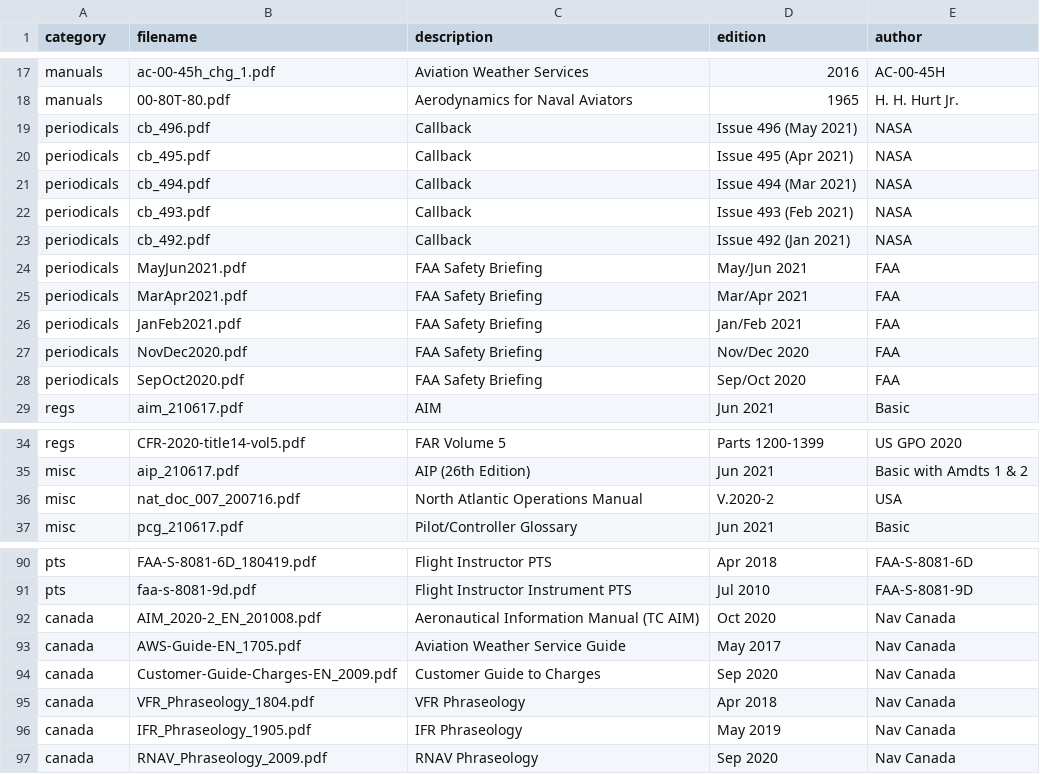
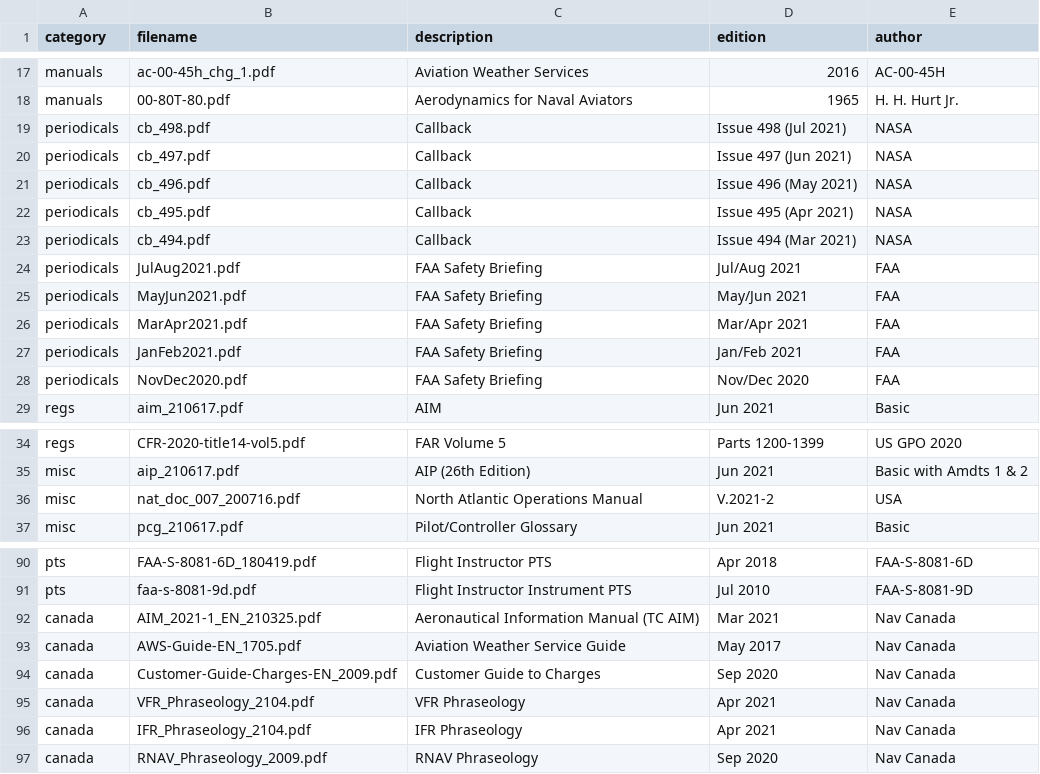
Before and after one commit to nhasan/FlightIntel, a CSV file: tool/library_data.csv, drawn as a sheet; only a part is shown, gaps mark what is left out.

```diff
--- a/tool/library_data.csv
+++ b/tool/library_data.csv
@@ -18,2 +18,4 @@ manuals,ac-00-45h_chg_1.pdf,Aviation Weather Services,2016,AC-00-45H
 manuals,00-80T-80.pdf,Aerodynamics for Naval Aviators,1965,H. H. Hurt Jr.
+periodicals,cb_498.pdf,Callback,Issue 498 (Jul 2021),NASA
+periodicals,cb_497.pdf,Callback,Issue 497 (Jun 2021),NASA
 periodicals,cb_496.pdf,Callback,Issue 496 (May 2021),NASA
@@ -21,4 +23,3 @@ periodicals,cb_495.pdf,Callback,Issue 495 (Apr 2021),NASA
 periodicals,cb_494.pdf,Callback,Issue 494 (Mar 2021),NASA
-periodicals,cb_493.pdf,Callback,Issue 493 (Feb 2021),NASA
-periodicals,cb_492.pdf,Callback,Issue 492 (Jan 2021),NASA
+periodicals,JulAug2021.pdf,FAA Safety Briefing,Jul/Aug 2021,FAA
 periodicals,MayJun2021.pdf,FAA Safety Briefing,May/Jun 2021,FAA
@@ -27,3 +28,2 @@ periodicals,JanFeb2021.pdf,FAA Safety Briefing,Jan/Feb 2021,FAA
 periodicals,NovDec2020.pdf,FAA Safety Briefing,Nov/Dec 2020,FAA
-periodicals,SepOct2020.pdf,FAA Safety Briefing,Sep/Oct 2020,FAA
 regs,aim_210617.pdf,AIM,Jun 2021,Basic
@@ -35,3 +35,3 @@ regs,CFR-2020-title14-vol5.pdf,FAR Volume 5,Parts 1200-1399,US GPO 2020
 misc,aip_210617.pdf,AIP (26th Edition),Jun 2021,Basic with Amdts 1 & 2
-misc,nat_doc_007_200716.pdf,North Atlantic Operations Manual,V.2020-2,USA
+misc,nat_doc_007_200716.pdf,North Atlantic Operations Manual,V.2021-2,USA
 misc,pcg_210617.pdf,Pilot/Controller Glossary,Jun 2021,Basic
@@ -91,7 +91,7 @@ pts,FAA-S-8081-6D_180419.pdf,Flight Instructor PTS,Apr 2018,FAA-S-8081-6D
 pts,faa-s-8081-9d.pdf,Flight Instructor Instrument PTS,Jul 2010,FAA-S-8081-9D
-canada,AIM_2020-2_EN_201008.pdf,Aeronautical Information Manual (TC AIM),Oct 2020,Nav Canada
+canada,AIM_2021-1_EN_210325.pdf,Aeronautical Information Manual (TC AIM),Mar 2021,Nav Canada
 canada,AWS-Guide-EN_1705.pdf,Aviation Weather Service Guide,May 2017,Nav Canada
 canada,Customer-Guide-Charges-EN_2009.pdf,Customer Guide to Charges,Sep 2020,Nav Canada
-canada,VFR_Phraseology_1804.pdf,VFR Phraseology,Apr 2018,Nav Canada
-canada,IFR_Phraseology_1905.pdf,IFR Phraseology,May 2019,Nav Canada
+canada,VFR_Phraseology_2104.pdf,VFR Phraseology,Apr 2021,Nav Canada
+canada,IFR_Phraseology_2104.pdf,IFR Phraseology,Apr 2021,Nav Canada
 canada,RNAV_Phraseology_2009.pdf,RNAV Phraseology,Sep 2020,Nav Canada
```
Also changed, not shown: 3 other files.
